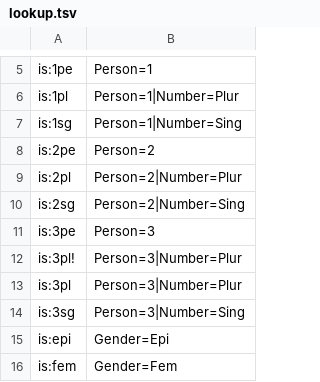
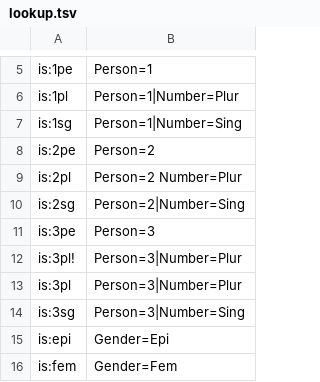
Before and after one commit to thjbdvlt/viceverser, a TSV file: viceverser/data/lookup.tsv, drawn as a sheet; only a part is shown, gaps mark what is left out.

```diff
--- a/viceverser/data/lookup.tsv
+++ b/viceverser/data/lookup.tsv
@@ -8,3 +8,3 @@ is:1sg	Person=1|Number=Sing
 is:2pe	Person=2
-is:2pl	Person=2|Number=Plur
+is:2pl	Person=2 Number=Plur
 is:2sg	Person=2|Number=Sing
```
Also changed, not shown: 5 other files.
